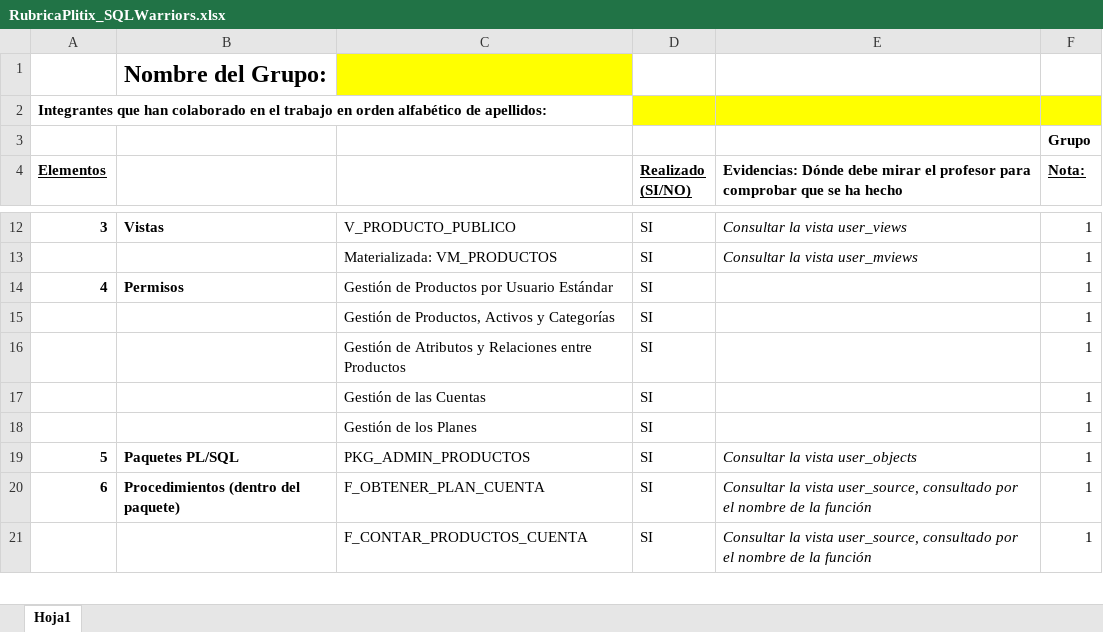
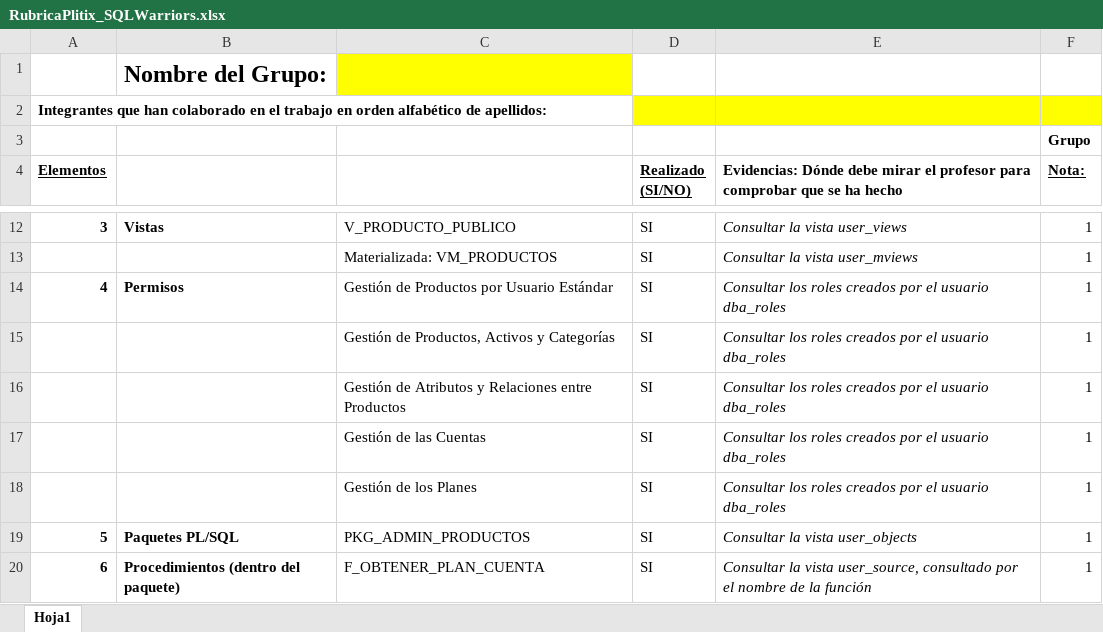
Before and after one commit to jesusAlcPer25/ProyectoABD-SQLWarriors, an Excel workbook: RubricaPlitix_SQLWarriors.xlsx, sheet Hoja1, drawn as a sheet; only a part is shown, gaps mark what is left out; the shorter side is filled out with more unchanged rows; values as stored, in another font and other column widths than the file's, no borders; the diff covers the shown part only; the diff names each change by its address in the sheet, - before the commit and + after, or states it on an @@ line.

```diff
--- a/RubricaPlitix_SQLWarriors.xlsx (sheet Hoja1)
+++ b/RubricaPlitix_SQLWarriors.xlsx (sheet Hoja1)
-E14:E18: (empty)
+E14:E18: Consultar los roles creados por el usuario dba_roles
```
Also changed, not shown: 1 added row, 1 removed row and 37 edited cells elsewhere in this sheet, 2 other files.
